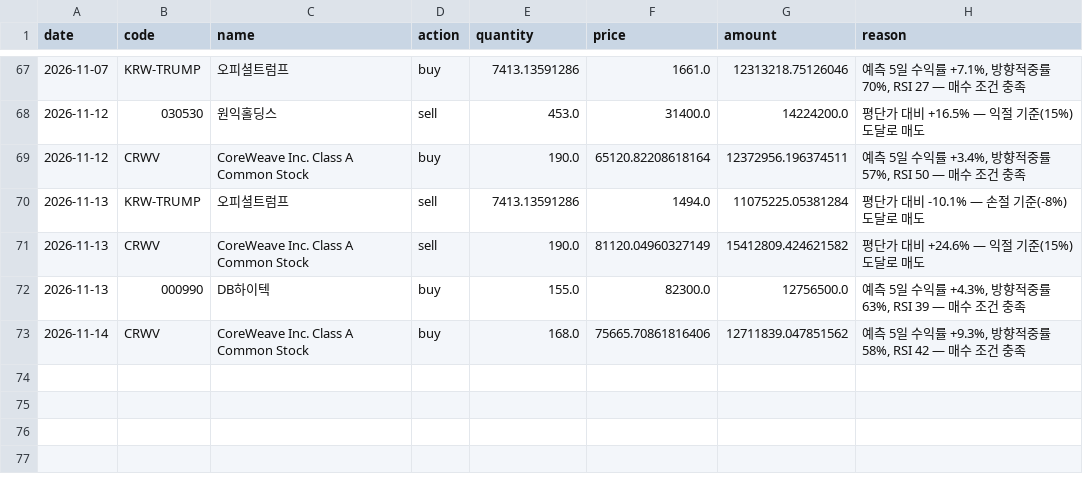
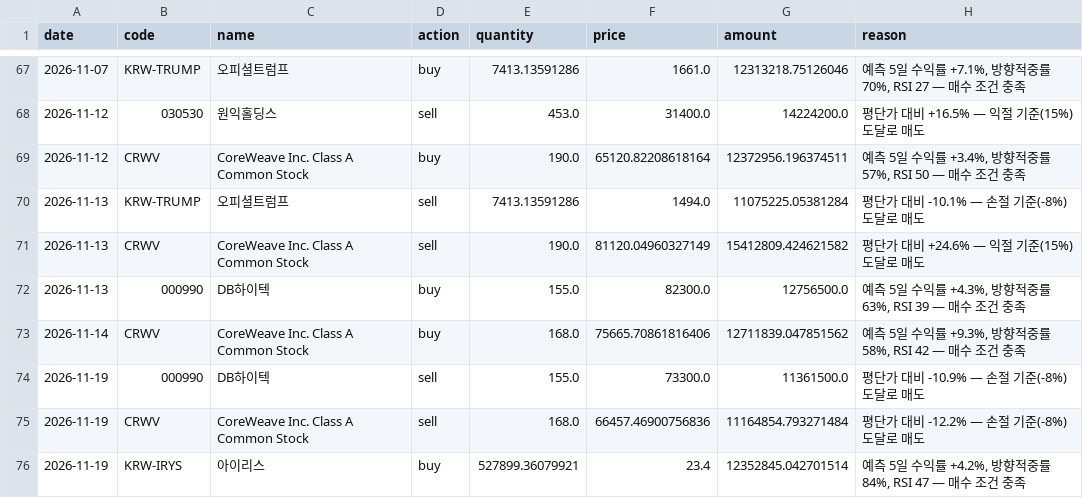
Before and after one commit to BryunB/kr-stock-dashboard, a CSV file: data/portfolio/trades.csv, drawn as a sheet; only a part is shown, gaps mark what is left out; the diff names each change by its address in the sheet, - before the commit and + after, or states it on an @@ line.

```diff
--- a/data/portfolio/trades.csv
+++ b/data/portfolio/trades.csv
+row 74: 2026-11-19 | 000990 | DB하이텍 | sell | 155.0 | 73300.0 | 11361500.0 | 평단가 대비 -10.9% — 손절 기준(-8%) 도달로 매도
+row 75: 2026-11-19 | CRWV | CoreWeave Inc. Class A Common Stock | sell | 168.0 | 66457.46900756836 | 11164854.793271484 | 평단가 대비 -12.2% — 손절 기준(-8%) 도달로 매도
+row 76: 2026-11-19 | KRW-IRYS | 아이리스 | buy | 527899.36079921 | 23.4 | 12352845.042701514 | 예측 5일 수익률 +4.2%, 방향적중률 84%, RSI 47 — 매수 조건 충족
```
Also changed, not shown: data/portfolio/equity_history.csv, 2 other files.
